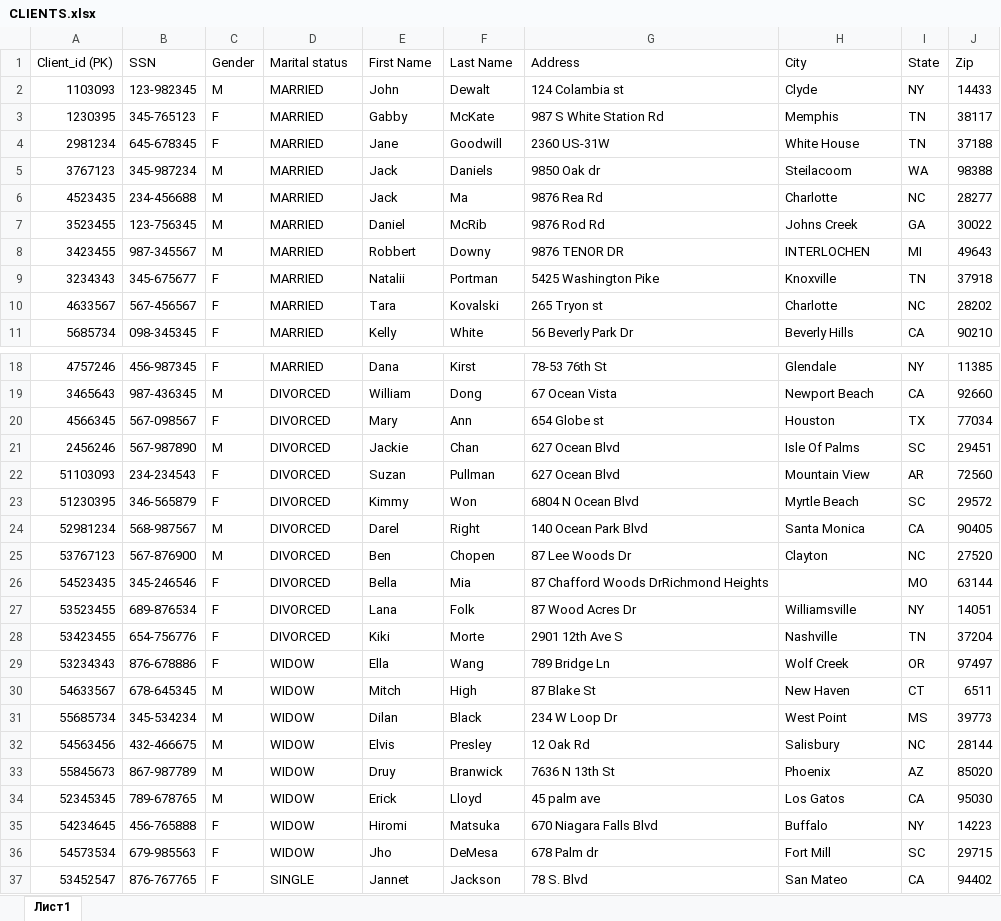
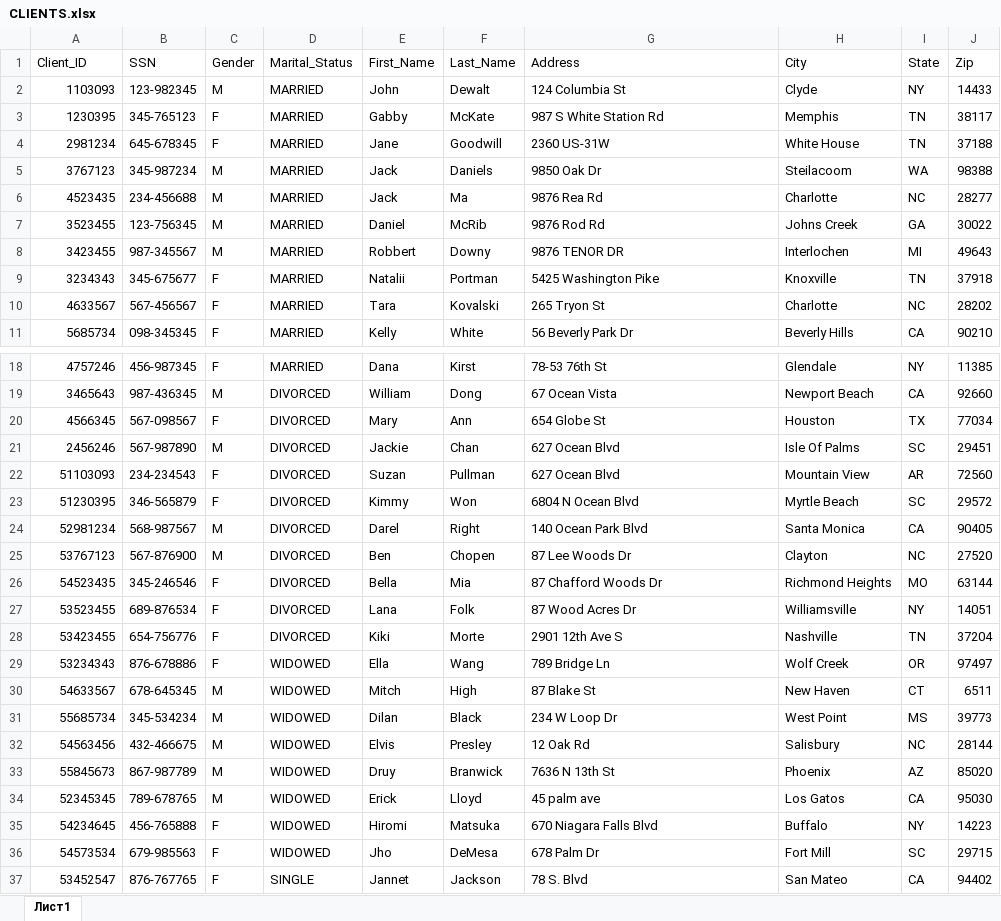
Before and after one commit to ChrisBaurkot/DCR-Project-1, an Excel workbook: CLIENTS.xlsx, sheet Лист1, drawn as a sheet; only a part is shown, gaps mark what is left out; values as stored, in another font and other column widths than the file's, no cell formats; the diff covers the shown part only; the diff names each change by its address in the sheet, - before the commit and + after, or states it on an @@ line.

Commit message:
Updated data spreadsheets

```diff
--- a/CLIENTS.xlsx (sheet Лист1)
+++ b/CLIENTS.xlsx (sheet Лист1)
-A1: Client_id (PK)
+A1: Client_ID
-D1: Marital status
+D1: Marital_Status
-E1: First Name
+E1: First_Name
-F1: Last Name
+F1: Last_Name
-G2 (Address): 124 Colambia st
+G2 (Address): 124 Columbia St
-G5 (Address): 9850 Oak dr
+G5 (Address): 9850 Oak Dr
-H8 (City): INTERLOCHEN
+H8 (City): Interlochen
-G10 (Address): 265 Tryon st
+G10 (Address): 265 Tryon St
-G20 (Address): 654 Globe st
+G20 (Address): 654 Globe St
-G26 (Address): 87 Chafford Woods DrRichmond Heights
+G26 (Address): 87 Chafford Woods Dr
-H26 (City): (empty)
+H26 (City): Richmond Heights
-D29:D36 (Marital_Status): WIDOW
+D29:D36 (Marital_Status): WIDOWED
-G36 (Address): 678 Palm dr
+G36 (Address): 678 Palm Dr
```
Also changed, not shown: 4 edited cells elsewhere in this sheet, cell formats, 3 other files.
